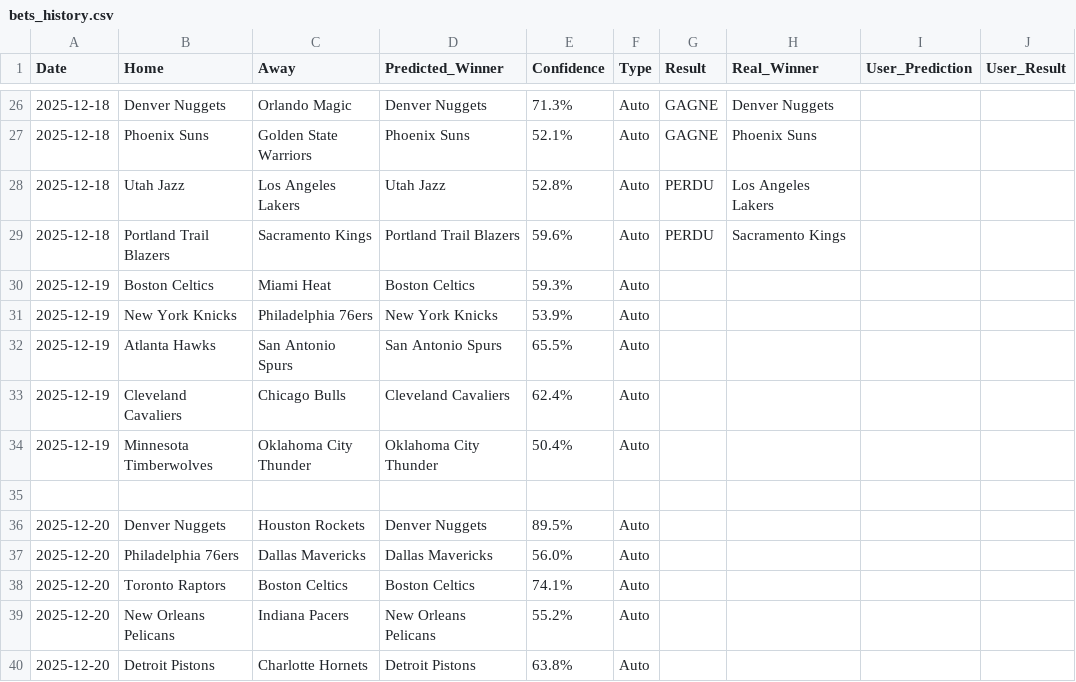
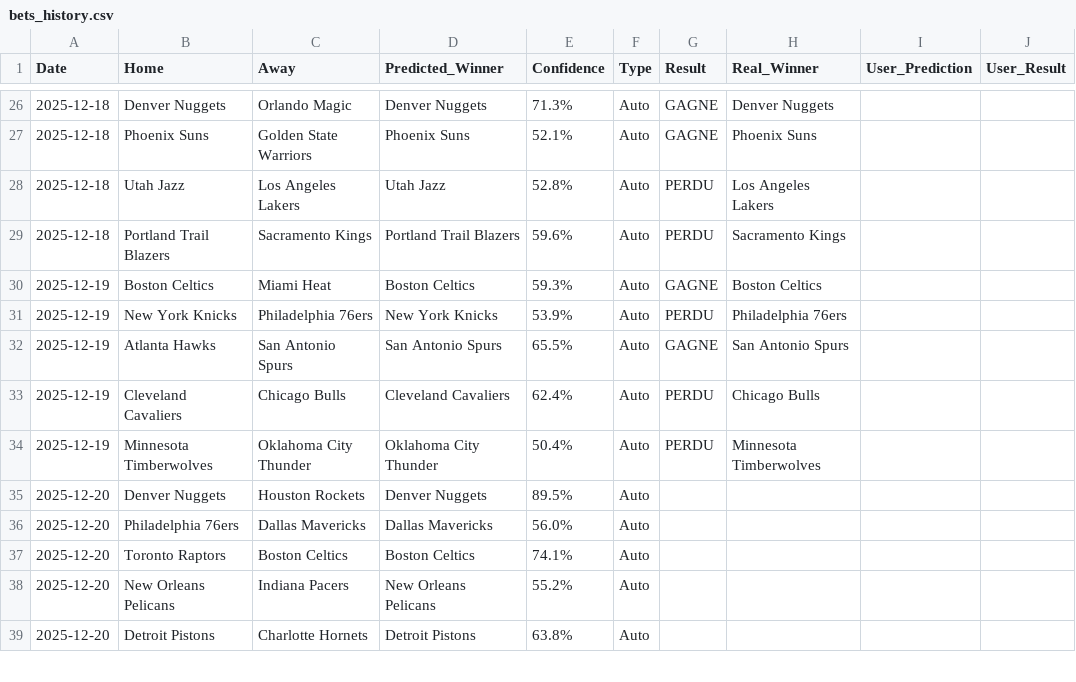
Before and after one commit to ykaraky/nba-agent-predictor, a CSV file: data/bets_history.csv, drawn as a sheet; only a part is shown, gaps mark what is left out; the diff names each change by its address in the sheet, - before the commit and + after, or states it on an @@ line.

```diff
--- a/data/bets_history.csv
+++ b/data/bets_history.csv
-G30 (Result): (empty)
+G30 (Result): GAGNE
-H30 (Real_Winner): (empty)
+H30 (Real_Winner): Boston Celtics
-G31 (Result): (empty)
+G31 (Result): PERDU
-H31 (Real_Winner): (empty)
+H31 (Real_Winner): Philadelphia 76ers
-G32 (Result): (empty)
+G32 (Result): GAGNE
-H32 (Real_Winner): (empty)
+H32 (Real_Winner): San Antonio Spurs
-G33:G34 (Result): (empty)
+G33:G34 (Result): PERDU
-H33 (Real_Winner): (empty)
+H33 (Real_Winner): Chicago Bulls
-H34 (Real_Winner): (empty)
+H34 (Real_Winner): Minnesota Timberwolves
-row 35: (empty)
```
Also changed, not shown: 2 other files.
